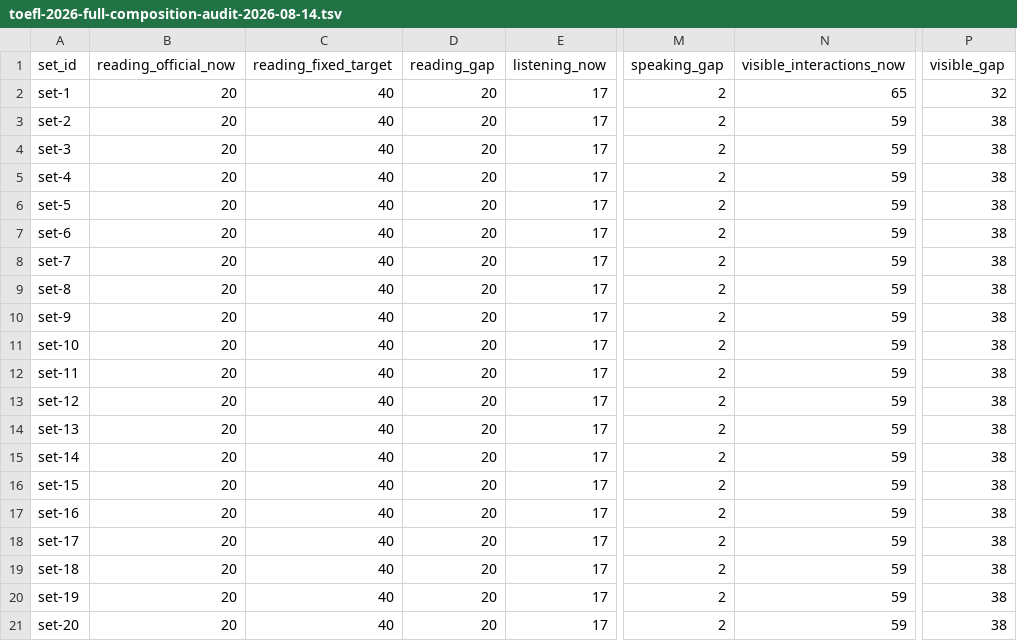
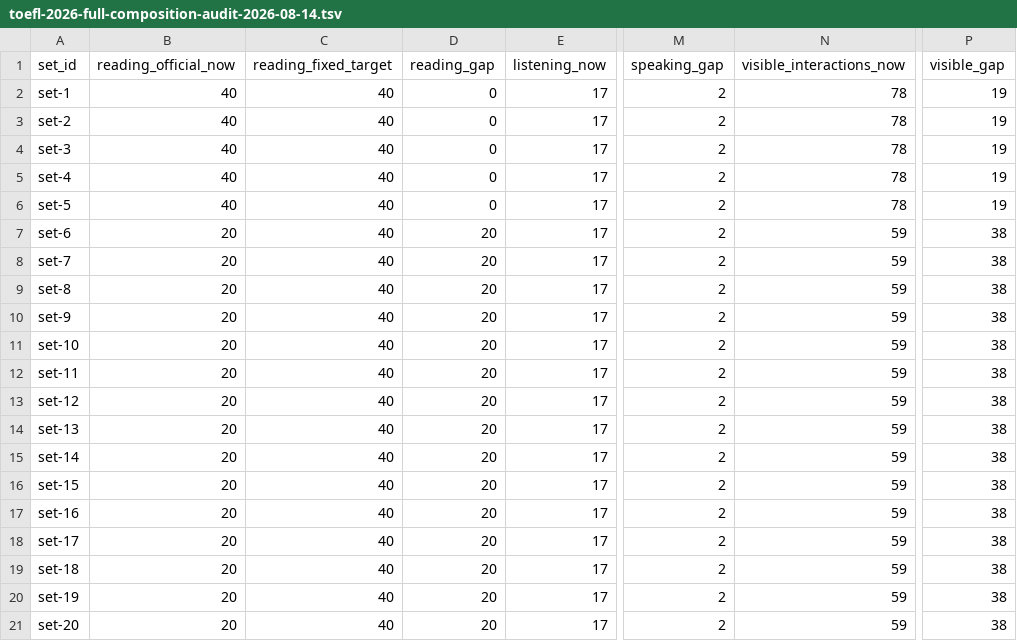
Before and after one commit to idiomaswlduartekorzh/idiomaswl, a TSV file: docs/toefl-2026-full-composition-audit-2026-08-14.tsv, drawn as a sheet; only a part is shown, gaps mark what is left out; the diff names each change by its address in the sheet, - before the commit and + after, or states it on an @@ line.

Commit message:
feat(toefl): add fixed reading module two for sets 1 to 5

```diff
--- a/docs/toefl-2026-full-composition-audit-2026-08-14.tsv
+++ b/docs/toefl-2026-full-composition-audit-2026-08-14.tsv
-B2:B6 (reading_official_now): 20
+B2:B6 (reading_official_now): 40
-D2:D6 (reading_gap): 20
+D2:D6 (reading_gap): 0
-N2 (visible_interactions_now): 65
+N2 (visible_interactions_now): 78
-P2 (visible_gap): 32
+P2 (visible_gap): 19
-N3:N6 (visible_interactions_now): 59
+N3:N6 (visible_interactions_now): 78
-P3:P6 (visible_gap): 38
+P3:P6 (visible_gap): 19
```
Also changed, not shown: 17 other files.
